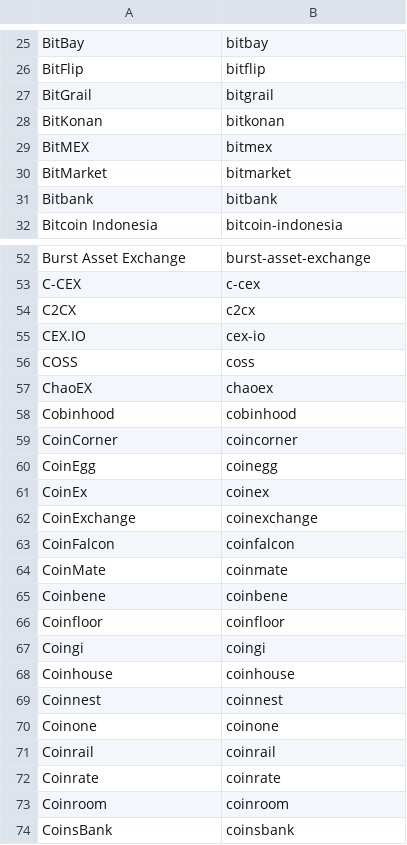
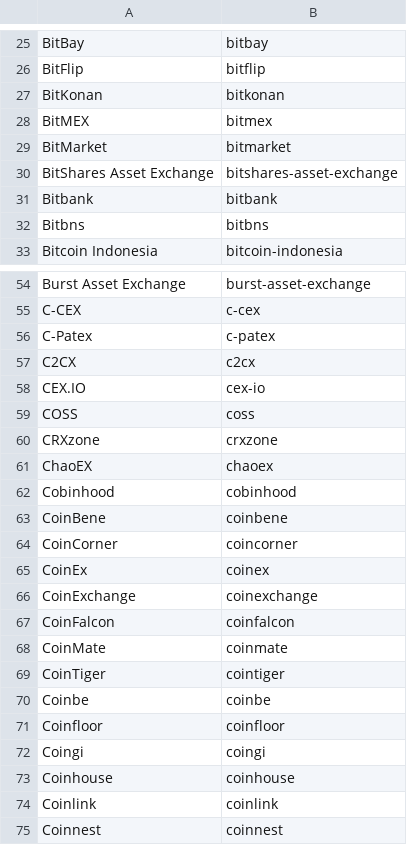
Before and after one commit to perlancar/perl-CryptoExchange-Catalog, a CSV file: devdata/catalog.csv, drawn as a sheet; only a part is shown, gaps mark what is left out; the shorter side is filled out with more unchanged rows; the diff covers the shown part only.

```diff
--- a/devdata/catalog.csv
+++ b/devdata/catalog.csv
@@ -26,3 +26,2 @@ BitBay	bitbay
 BitFlip	bitflip
-BitGrail	bitgrail
 BitKonan	bitkonan
@@ -30,3 +29,5 @@ BitMEX	bitmex
 BitMarket	bitmarket
+BitShares Asset Exchange	bitshares-asset-exchange
 Bitbank	bitbank
+Bitbns	bitbns
 Bitcoin Indonesia	bitcoin-indonesia
@@ -53,2 +55,3 @@ Burst Asset Exchange	burst-asset-exchange
 C-CEX	c-cex
+C-Patex	c-patex
 C2CX	c2cx
@@ -56,6 +59,7 @@ CEX.IO	cex-io
 COSS	coss
+CRXzone	crxzone
 ChaoEX	chaoex
 Cobinhood	cobinhood
+CoinBene	coinbene
 CoinCorner	coincorner
-CoinEgg	coinegg
 CoinEx	coinex
@@ -64,3 +68,4 @@ CoinFalcon	coinfalcon
 CoinMate	coinmate
-Coinbene	coinbene
+CoinTiger	cointiger
+Coinbe	coinbe
 Coinfloor	coinfloor
@@ -68,2 +73,3 @@ Coingi	coingi
 Coinhouse	coinhouse
+Coinlink	coinlink
 Coinnest	coinnest
```
Also changed, not shown: 31 added rows and 7 removed rows elsewhere in this file, devdata/scrape-result.csv, 4 other files.
